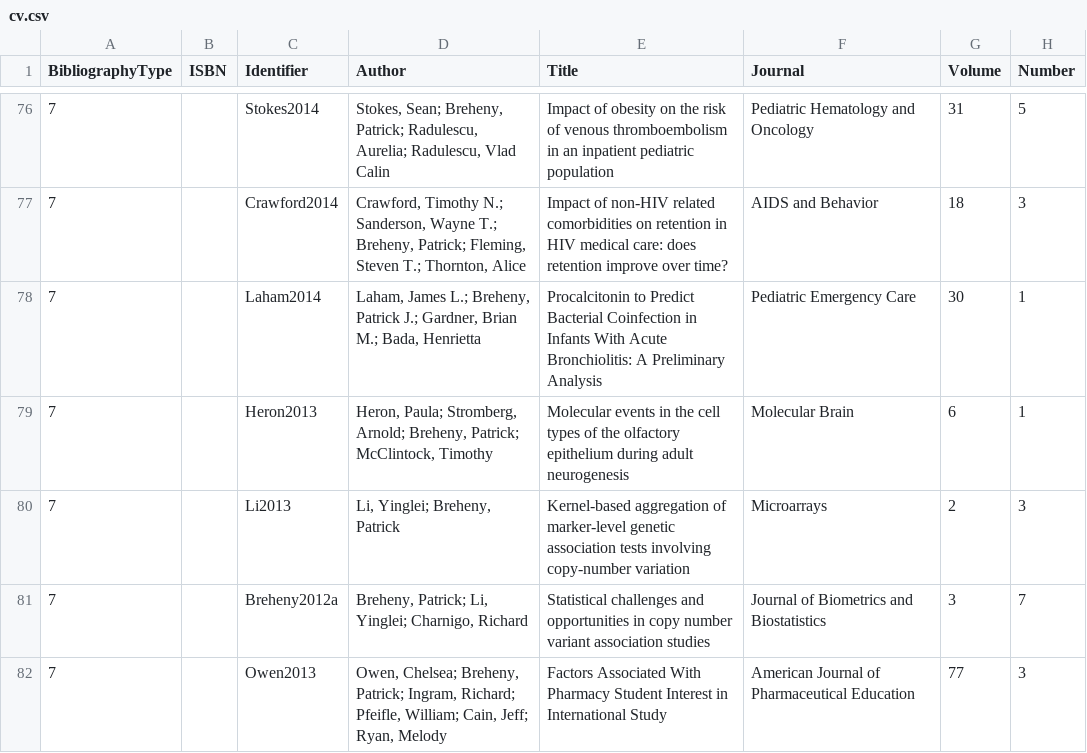
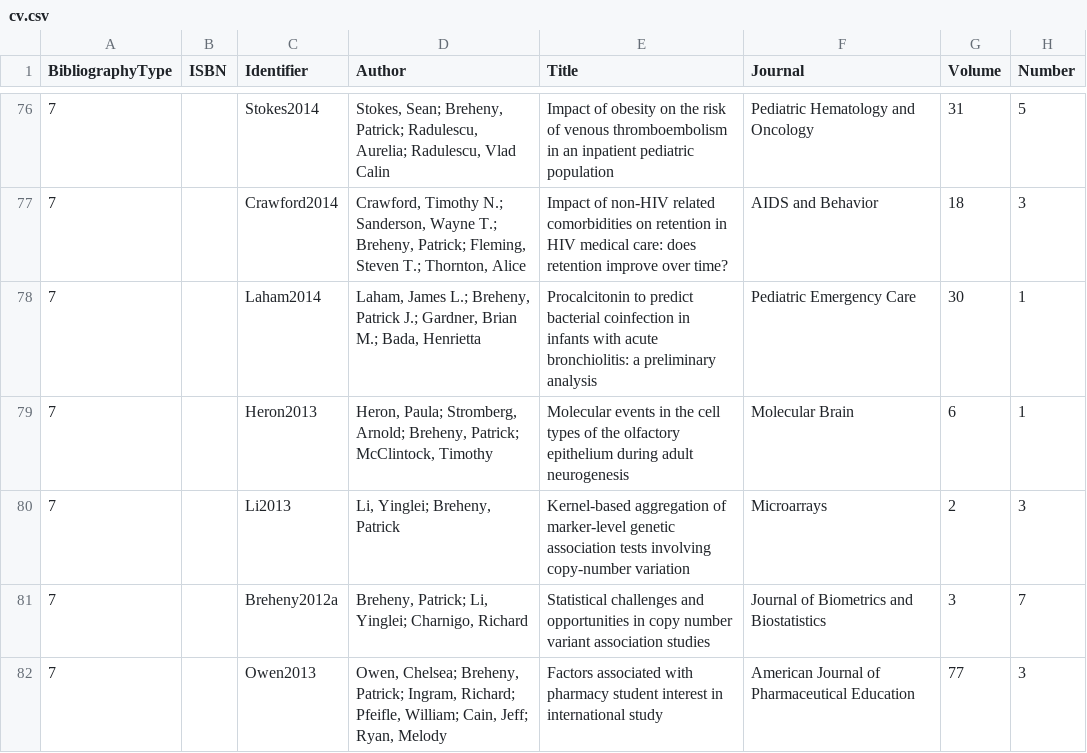
Before and after one commit to pbreheny/web, a CSV file: pubs/cv.csv, drawn as a sheet; only a part is shown, gaps mark what is left out; the diff covers the shown part only; the diff names each change by its address in the sheet, - before the commit and + after, or states it on an @@ line.

```diff
--- a/pubs/cv.csv
+++ b/pubs/cv.csv
-E78 (Title): Procalcitonin to Predict Bacterial Coinfection in Infants With Acute Bronchiolitis: A Preliminary Analysis
+E78 (Title): Procalcitonin to predict bacterial coinfection in infants with acute bronchiolitis: a preliminary analysis
-E82 (Title): Factors Associated With Pharmacy Student Interest in International Study
+E82 (Title): Factors associated with pharmacy student interest in international study
```
Also changed, not shown: 4 added rows and 12 edited cells elsewhere in this file, 3 other files.
